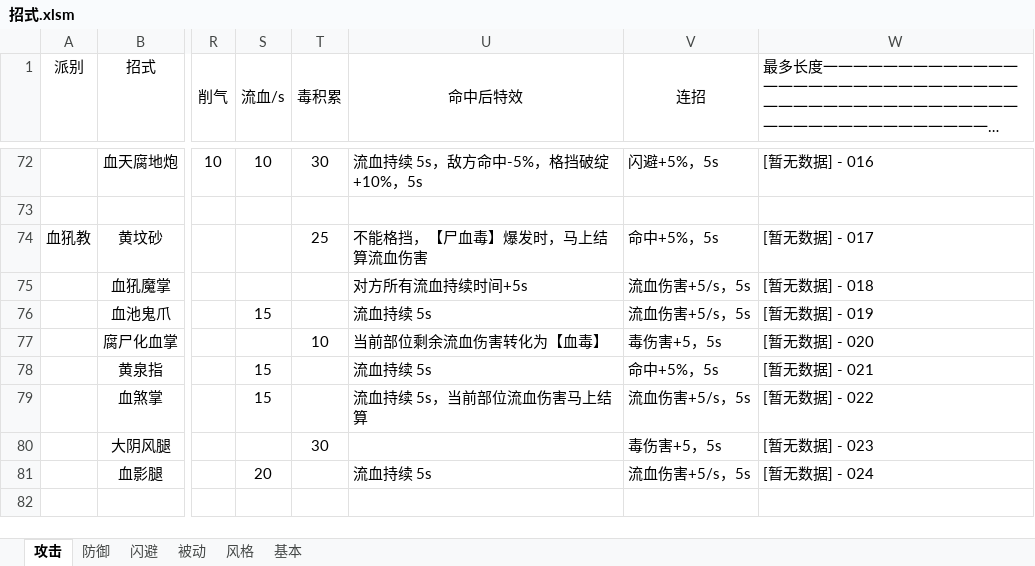
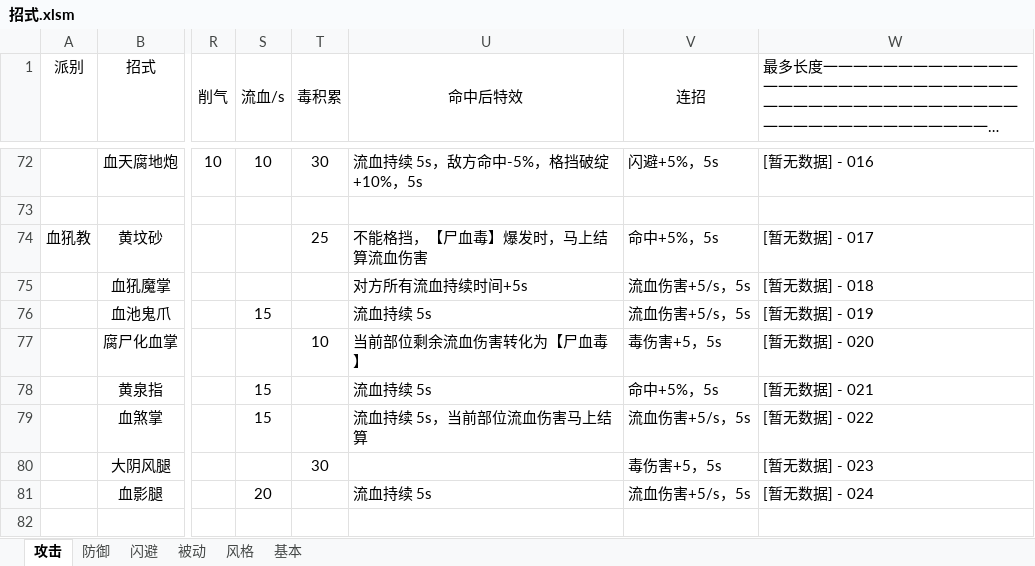
Before and after one commit to pealpool/kungfu, an Excel workbook: plan/招式.xlsm, sheet 攻击, drawn as a sheet; only a part is shown, gaps mark what is left out; long unchanged cells end in …; values as stored, in another font and other column widths than the file's, no borders; conditional formats not drawn; the diff names each change by its address in the sheet, - before the commit and + after, or states it on an @@ line.

```diff
--- a/plan/招式.xlsm (sheet 攻击)
+++ b/plan/招式.xlsm (sheet 攻击)
-U77 (命中后特效): 当前部位剩余流血伤害转化为【血毒】
+U77 (命中后特效): 当前部位剩余流血伤害转化为【尸血毒】
```
Also changed, not shown: sheet 防御, charts or pictures, 1 other file.
